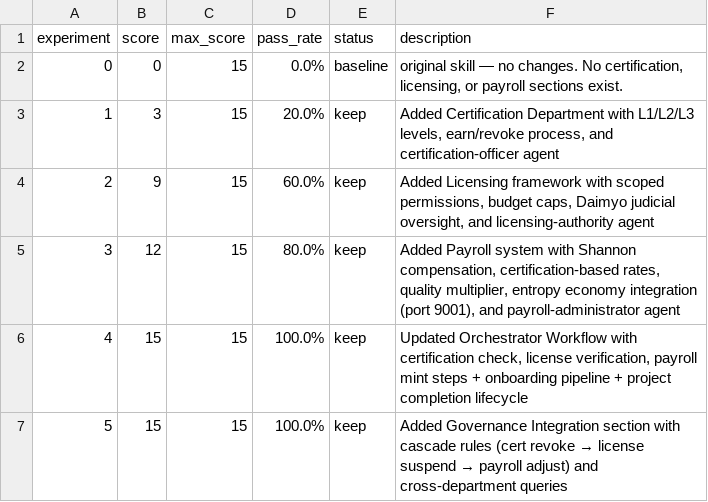
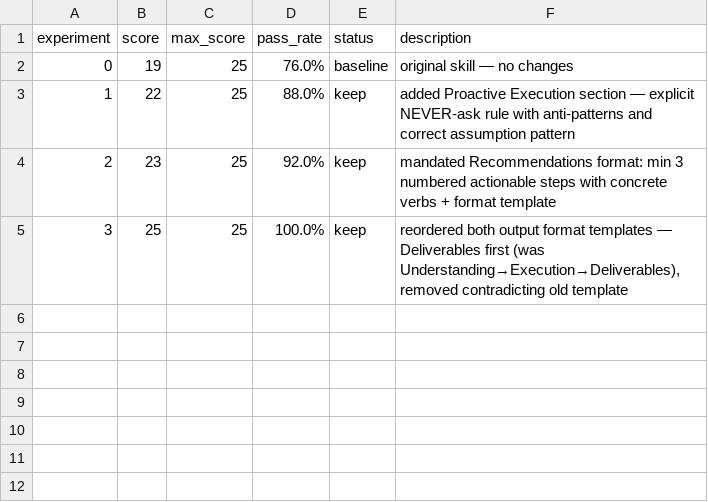
Before and after one commit to ironiclawdoctor-design/deception-floor-commodity-factory, a TSV file: skills/fiesta-agents/autoresearch-fiesta-agents/results.tsv, drawn as a sheet.

Commit message:
autoresearch: fiesta-agents proactive-v2 — 76% → 100% (3 experiments)

```diff
--- a/skills/fiesta-agents/autoresearch-fiesta-agents/results.tsv
+++ b/skills/fiesta-agents/autoresearch-fiesta-agents/results.tsv
@@ -1,7 +1,5 @@
 experiment	score	max_score	pass_rate	status	description
-0	0	15	0.0%	baseline	original skill — no changes. No certification, licensing, or payroll sections exist.
-1	3	15	20.0%	keep	Added Certification Department with L1/L2/L3 levels, earn/revoke process, and certification-officer agent
-2	9	15	60.0%	keep	Added Licensing framework with scoped permissions, budget caps, Daimyo judicial oversight, and licensing-authority agent
-3	12	15	80.0%	keep	Added Payroll system with Shannon compensation, certification-based rates, quality multiplier, entropy economy integration (port 9001), and payroll-administrator agent
-4	15	15	100.0%	keep	Updated Orchestrator Workflow with certification check, license verification, payroll mint steps + onboarding pipeline + project completion lifecycle
-5	15	15	100.0%	keep	Added Governance Integration section with cascade rules (cert revoke → license suspend → payroll adjust) and cross-department queries
+0	19	25	76.0%	baseline	original skill — no changes
+1	22	25	88.0%	keep	added Proactive Execution section — explicit NEVER-ask rule with anti-patterns and correct assumption pattern
+2	23	25	92.0%	keep	mandated Recommendations format: min 3 numbered actionable steps with concrete verbs + format template
+3	25	25	100.0%	keep	reordered both output format templates — Deliverables first (was Understanding→Execution→Deliverables), removed contradicting old template
```
Also changed, not shown: 4 other files.
